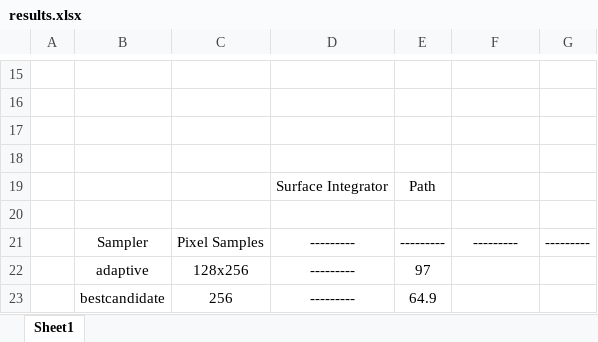
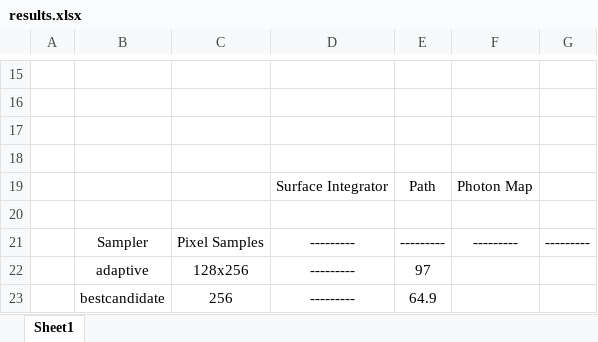
Before and after one commit to RafaelAnt/VI2_Cornell_Caustic, an Excel workbook: results.xlsx, sheet Sheet1, drawn as a sheet; only a part is shown, gaps mark what is left out; values as stored, in another font and other column widths than the file's, no borders; the diff names each change by its address in the sheet, - before the commit and + after, or states it on an @@ line.

```diff
--- a/results.xlsx (sheet Sheet1)
+++ b/results.xlsx (sheet Sheet1)
-F19: (empty)
+F19: Photon Map
```
Also changed, not shown: 2 other files.
